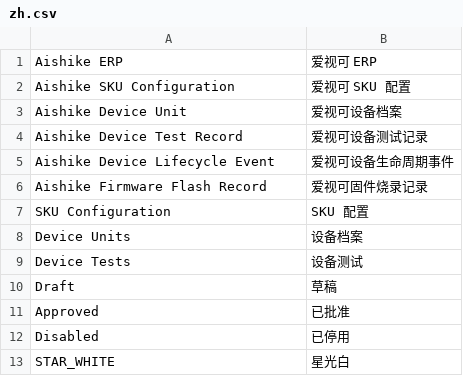
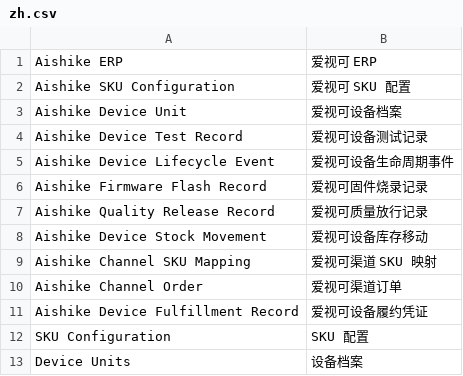
Before and after one commit to Hahaxiong838383/oh-my-ccwork, a CSV file: 2-Projects/aishike-erp/frappe_app/aishike_erp/aishike_erp/translations/zh.csv, drawn as a sheet; only a part is shown; the shorter side is filled out with more unchanged rows; the diff covers the shown part only; the diff names each change by its address in the sheet, - before the commit and + after, or states it on an @@ line.

Commit message:
feat(aishike-erp): 交付质量库存与渠道履约

```diff
--- a/2-Projects/aishike-erp/frappe_app/aishike_erp/aishike_erp/translations/zh.csv
+++ b/2-Projects/aishike-erp/frappe_app/aishike_erp/aishike_erp/translations/zh.csv
+row 7: Aishike Quality Release Record | 爱视可质量放行记录
+row 8: Aishike Device Stock Movement | 爱视可设备库存移动
+row 9: Aishike Channel SKU Mapping | 爱视可渠道 SKU 映射
+row 10: Aishike Channel Order | 爱视可渠道订单
+row 11: Aishike Device Fulfillment Record | 爱视可设备履约凭证
```
Also changed, not shown: 21 added rows elsewhere in this file, 54 other files.
